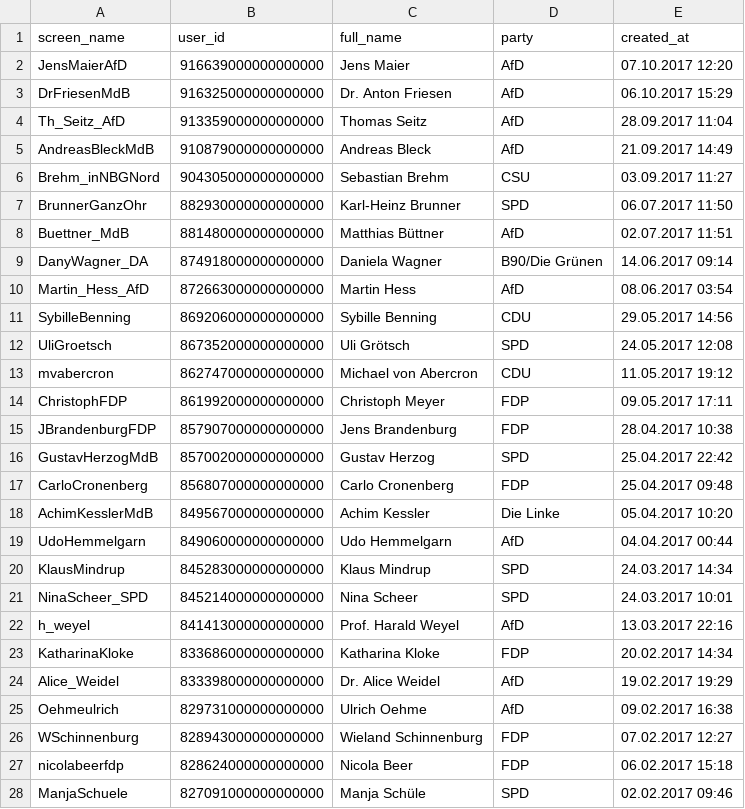
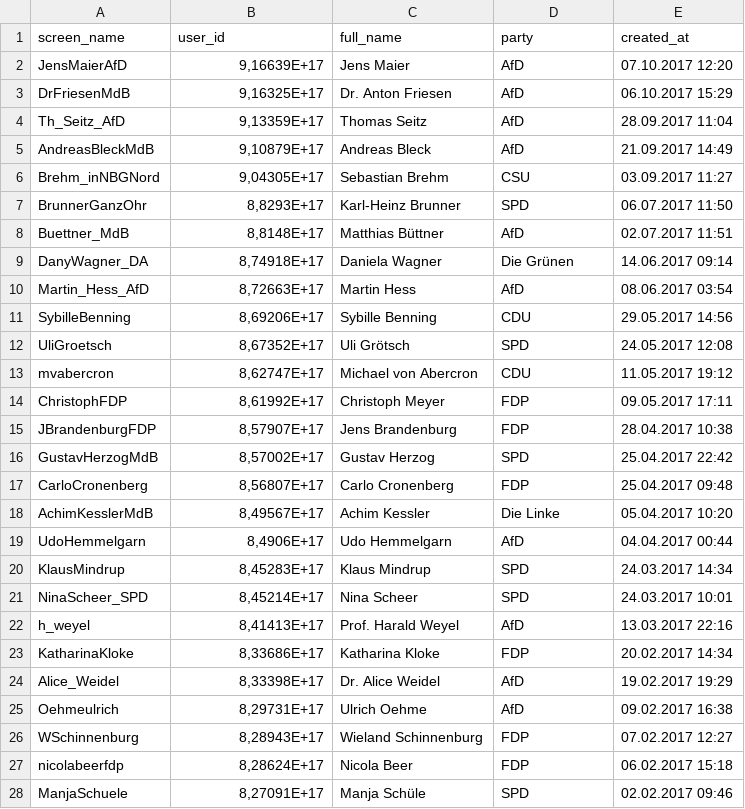
Before and after one commit to ReAGEnT-WiSe2021-22/Twint-API, a CSV file: Bundestag_Namen_Usernamen_Fraktion.csv, drawn as a sheet; only a part is shown; the diff covers the shown part only.

```diff
--- a/Bundestag_Namen_Usernamen_Fraktion.csv
+++ b/Bundestag_Namen_Usernamen_Fraktion.csv
@@ -1,28 +1,28 @@
 screen_name;user_id;full_name;party;created_at
-JensMaierAfD;916639000000000000;Jens Maier;AfD;07.10.2017 12:20
-DrFriesenMdB;916325000000000000;Dr. Anton Friesen;AfD;06.10.2017 15:29
-Th_Seitz_AfD;913359000000000000;Thomas Seitz;AfD;28.09.2017 11:04
-AndreasBleckMdB;910879000000000000;Andreas Bleck;AfD;21.09.2017 14:49
-Brehm_inNBGNord;904305000000000000;Sebastian Brehm;CSU;03.09.2017 11:27
-BrunnerGanzOhr;882930000000000000;Karl-Heinz Brunner;SPD;06.07.2017 11:50
-Buettner_MdB;881480000000000000;Matthias Büttner;AfD;02.07.2017 11:51
-DanyWagner_DA;874918000000000000;Daniela Wagner;B90/Die Grünen;14.06.2017 09:14
-Martin_Hess_AfD;872663000000000000;Martin Hess;AfD;08.06.2017 03:54
-SybilleBenning;869206000000000000;Sybille Benning;CDU;29.05.2017 14:56
-UliGroetsch;867352000000000000;Uli Grötsch;SPD;24.05.2017 12:08
-mvabercron;862747000000000000;Michael von Abercron;CDU;11.05.2017 19:12
-ChristophFDP;861992000000000000;Christoph Meyer;FDP;09.05.2017 17:11
-JBrandenburgFDP;857907000000000000;Jens Brandenburg;FDP;28.04.2017 10:38
-GustavHerzogMdB;857002000000000000;Gustav Herzog;SPD;25.04.2017 22:42
-CarloCronenberg;856807000000000000;Carlo Cronenberg;FDP;25.04.2017 09:48
-AchimKesslerMdB;849567000000000000;Achim Kessler;Die Linke;05.04.2017 10:20
-UdoHemmelgarn;849060000000000000;Udo Hemmelgarn;AfD;04.04.2017 00:44
-KlausMindrup;845283000000000000;Klaus Mindrup;SPD;24.03.2017 14:34
-NinaScheer_SPD;845214000000000000;Nina Scheer;SPD;24.03.2017 10:01
-h_weyel;841413000000000000;Prof. Harald Weyel;AfD;13.03.2017 22:16
-KatharinaKloke;833686000000000000;Katharina Kloke;FDP;20.02.2017 14:34
-Alice_Weidel;833398000000000000;Dr. Alice Weidel;AfD;19.02.2017 19:29
-Oehmeulrich;829731000000000000;Ulrich Oehme;AfD;09.02.2017 16:38
-WSchinnenburg;828943000000000000;Wieland Schinnenburg;FDP;07.02.2017 12:27
-nicolabeerfdp;828624000000000000;Nicola Beer;FDP;06.02.2017 15:18
-ManjaSchuele;827091000000000000;Manja Schüle;SPD;02.02.2017 09:46
+JensMaierAfD;9,16639E+17;Jens Maier;AfD;07.10.2017 12:20
+DrFriesenMdB;9,16325E+17;Dr. Anton Friesen;AfD;06.10.2017 15:29
+Th_Seitz_AfD;9,13359E+17;Thomas Seitz;AfD;28.09.2017 11:04
+AndreasBleckMdB;9,10879E+17;Andreas Bleck;AfD;21.09.2017 14:49
+Brehm_inNBGNord;9,04305E+17;Sebastian Brehm;CSU;03.09.2017 11:27
+BrunnerGanzOhr;8,8293E+17;Karl-Heinz Brunner;SPD;06.07.2017 11:50
+Buettner_MdB;8,8148E+17;Matthias Büttner;AfD;02.07.2017 11:51
+DanyWagner_DA;8,74918E+17;Daniela Wagner;Die Grünen;14.06.2017 09:14
+Martin_Hess_AfD;8,72663E+17;Martin Hess;AfD;08.06.2017 03:54
+SybilleBenning;8,69206E+17;Sybille Benning;CDU;29.05.2017 14:56
+UliGroetsch;8,67352E+17;Uli Grötsch;SPD;24.05.2017 12:08
+mvabercron;8,62747E+17;Michael von Abercron;CDU;11.05.2017 19:12
+ChristophFDP;8,61992E+17;Christoph Meyer;FDP;09.05.2017 17:11
+JBrandenburgFDP;8,57907E+17;Jens Brandenburg;FDP;28.04.2017 10:38
+GustavHerzogMdB;8,57002E+17;Gustav Herzog;SPD;25.04.2017 22:42
+CarloCronenberg;8,56807E+17;Carlo Cronenberg;FDP;25.04.2017 09:48
+AchimKesslerMdB;8,49567E+17;Achim Kessler;Die Linke;05.04.2017 10:20
+UdoHemmelgarn;8,4906E+17;Udo Hemmelgarn;AfD;04.04.2017 00:44
+KlausMindrup;8,45283E+17;Klaus Mindrup;SPD;24.03.2017 14:34
+NinaScheer_SPD;8,45214E+17;Nina Scheer;SPD;24.03.2017 10:01
+h_weyel;8,41413E+17;Prof. Harald Weyel;AfD;13.03.2017 22:16
+KatharinaKloke;8,33686E+17;Katharina Kloke;FDP;20.02.2017 14:34
+Alice_Weidel;8,33398E+17;Dr. Alice Weidel;AfD;19.02.2017 19:29
+Oehmeulrich;8,29731E+17;Ulrich Oehme;AfD;09.02.2017 16:38
+WSchinnenburg;8,28943E+17;Wieland Schinnenburg;FDP;07.02.2017 12:27
+nicolabeerfdp;8,28624E+17;Nicola Beer;FDP;06.02.2017 15:18
+ManjaSchuele;8,27091E+17;Manja Schüle;SPD;02.02.2017 09:46
```
Also changed, not shown: 146 edited cells elsewhere in this file, 1 other file.
